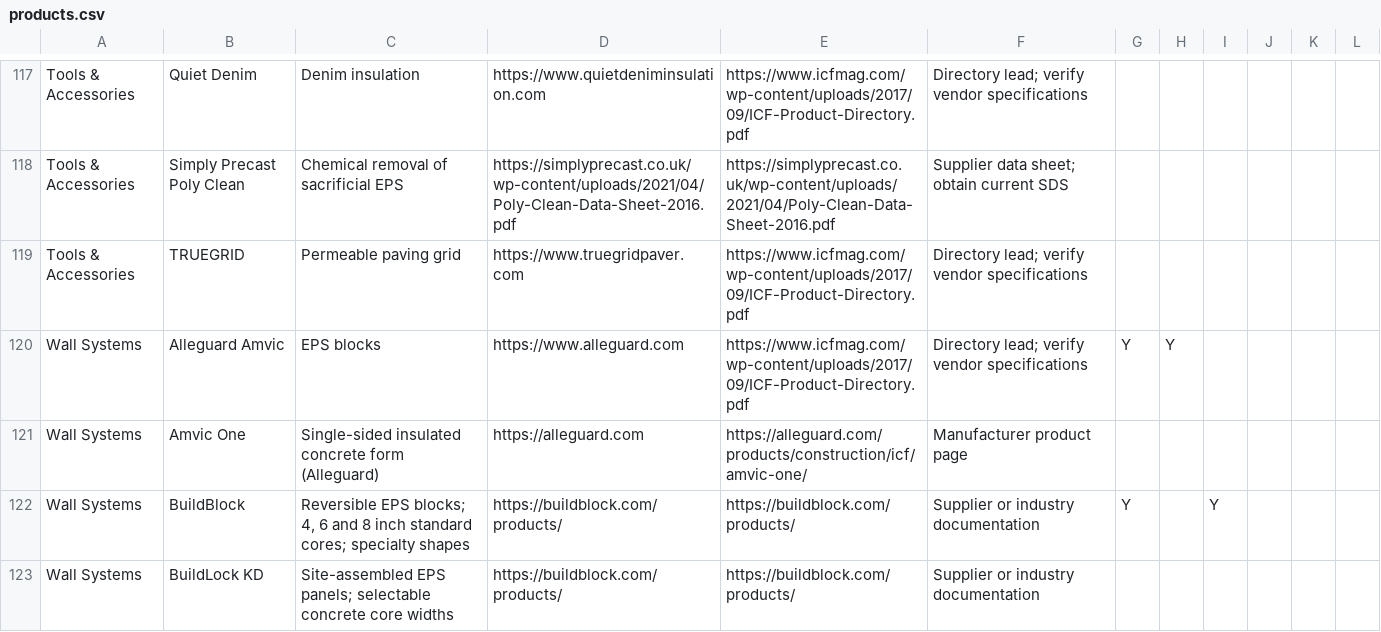
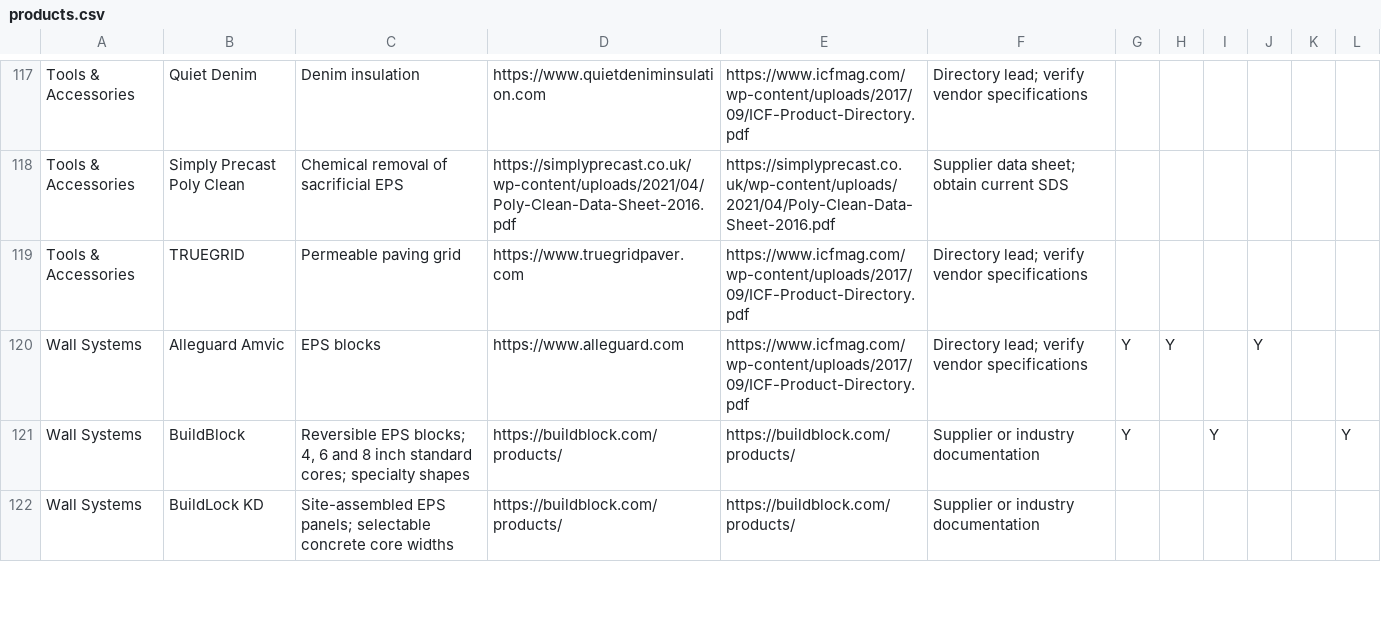
Before and after one commit to cmc0619/icf-product-guide-2026, a CSV file: products.csv, drawn as a sheet; only a part is shown, gaps mark what is left out; the diff covers the shown part only.

```diff
--- a/products.csv
+++ b/products.csv
@@ -120,3 +120,2 @@
-"Wall Systems","Alleguard Amvic","EPS blocks","https://www.alleguard.com","https://www.icfmag.com/wp-content/uploads/2017/09/ICF-Product-Directory.pdf","Directory lead; verify vendor specifications","Y","Y",""
-"Wall Systems","Amvic One","Single-sided insulated concrete form (Alleguard)","https://alleguard.com","https://alleguard.com/products/construction/icf/amvic-one/","Manufacturer product page","","",""
-"Wall Systems","BuildBlock","Reversible EPS blocks; 4, 6 and 8 inch standard cores; specialty shapes","https://buildblock.com/products/","https://buildblock.com/products/","Supplier or industry documentation","Y","","Y"
+"Wall Systems","Alleguard Amvic","EPS blocks","https://www.alleguard.com","https://www.icfmag.com/wp-content/uploads/2017/09/ICF-Product-Directory.pdf","Directory lead; verify vendor specifications","Y","Y","","Y","",""
+"Wall Systems","BuildBlock","Reversible EPS blocks; 4, 6 and 8 inch standard cores; specialty shapes","https://buildblock.com/products/","https://buildblock.com/products/","Supplier or industry documentation","Y","","Y","","","Y"
```
Also changed, not shown: 1 removed row and 8 edited cells elsewhere in this file, 3 other files.
